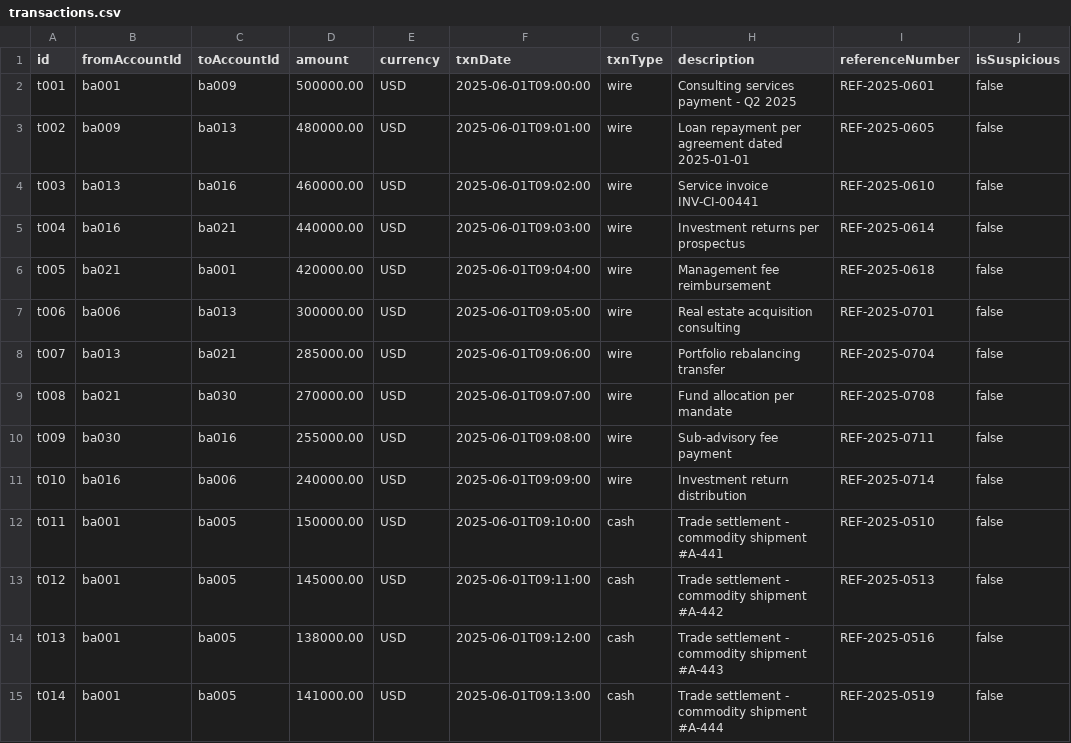
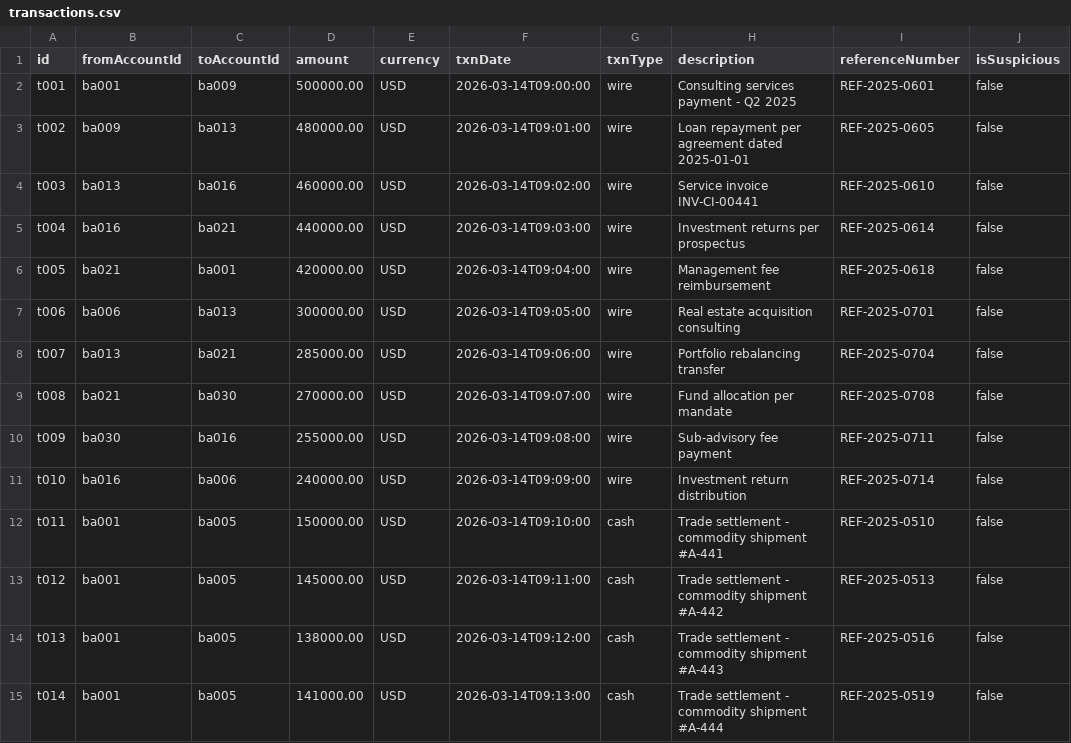
Before and after one commit to Tervicke/bytecamp-26, a CSV file: seed/transactions.csv, drawn as a sheet; only a part is shown; the diff covers the shown part only; the diff names each change by its address in the sheet, - before the commit and + after, or states it on an @@ line.

```diff
--- a/seed/transactions.csv
+++ b/seed/transactions.csv
-F2 (txnDate): 2025-06-01T09:00:00
+F2 (txnDate): 2026-03-14T09:00:00
-F3 (txnDate): 2025-06-01T09:01:00
+F3 (txnDate): 2026-03-14T09:01:00
-F4 (txnDate): 2025-06-01T09:02:00
+F4 (txnDate): 2026-03-14T09:02:00
-F5 (txnDate): 2025-06-01T09:03:00
+F5 (txnDate): 2026-03-14T09:03:00
-F6 (txnDate): 2025-06-01T09:04:00
+F6 (txnDate): 2026-03-14T09:04:00
-F7 (txnDate): 2025-06-01T09:05:00
+F7 (txnDate): 2026-03-14T09:05:00
-F8 (txnDate): 2025-06-01T09:06:00
+F8 (txnDate): 2026-03-14T09:06:00
-F9 (txnDate): 2025-06-01T09:07:00
+F9 (txnDate): 2026-03-14T09:07:00
-F10 (txnDate): 2025-06-01T09:08:00
+F10 (txnDate): 2026-03-14T09:08:00
-F11 (txnDate): 2025-06-01T09:09:00
+F11 (txnDate): 2026-03-14T09:09:00
-F12 (txnDate): 2025-06-01T09:10:00
+F12 (txnDate): 2026-03-14T09:10:00
-F13 (txnDate): 2025-06-01T09:11:00
+F13 (txnDate): 2026-03-14T09:11:00
-F14 (txnDate): 2025-06-01T09:12:00
+F14 (txnDate): 2026-03-14T09:12:00
-F15 (txnDate): 2025-06-01T09:13:00
+F15 (txnDate): 2026-03-14T09:13:00
```
Also changed, not shown: 5 added rows and 126 edited cells elsewhere in this file, 1 other file.
